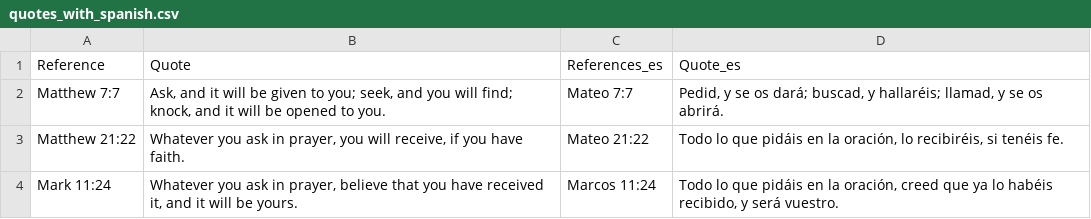
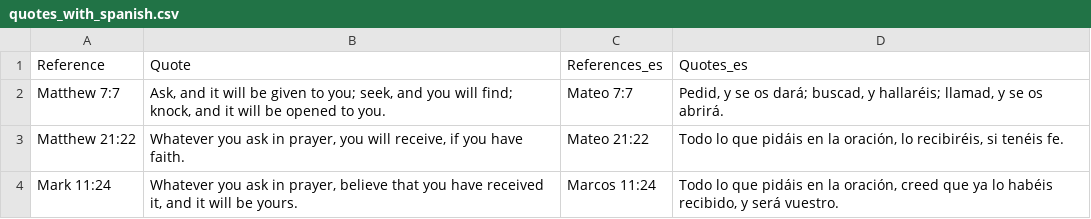
Before and after one commit to Wasauski669/Automated-poster-generator, a CSV file: Assets/Quotes/quotes_with_spanish.csv, drawn as a sheet; only a part is shown.

```diff
--- a/Assets/Quotes/quotes_with_spanish.csv
+++ b/Assets/Quotes/quotes_with_spanish.csv
@@ -1,2 +1,2 @@
-Reference,Quote,References_es,Quote_es
+Reference,Quote,References_es,Quotes_es
 Matthew 7:7,"Ask, and it will be given to you; seek, and you will find; knock, and it will be opened to you.",Mateo 7:7,"Pedid, y se os dará; buscad, y hallaréis; llamad, y se os abrirá."
```
Also changed, not shown: 2 other files.
